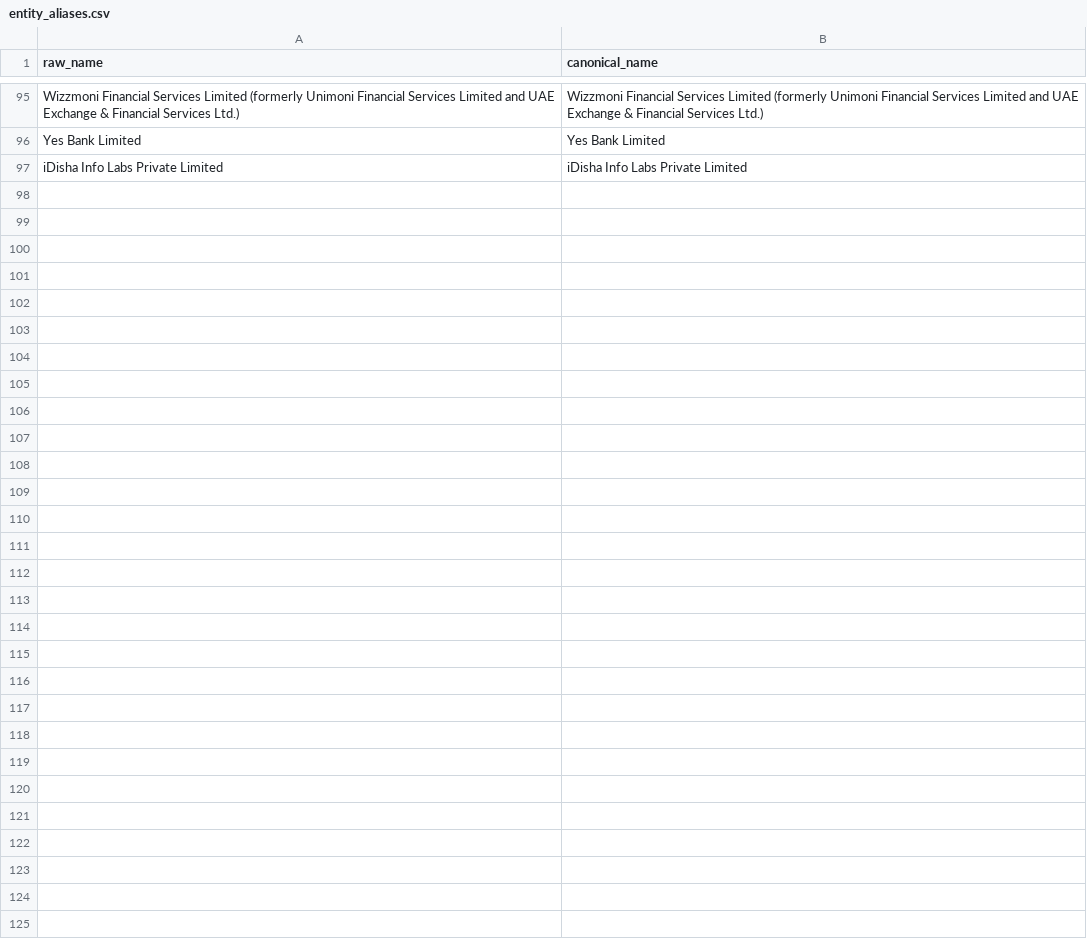
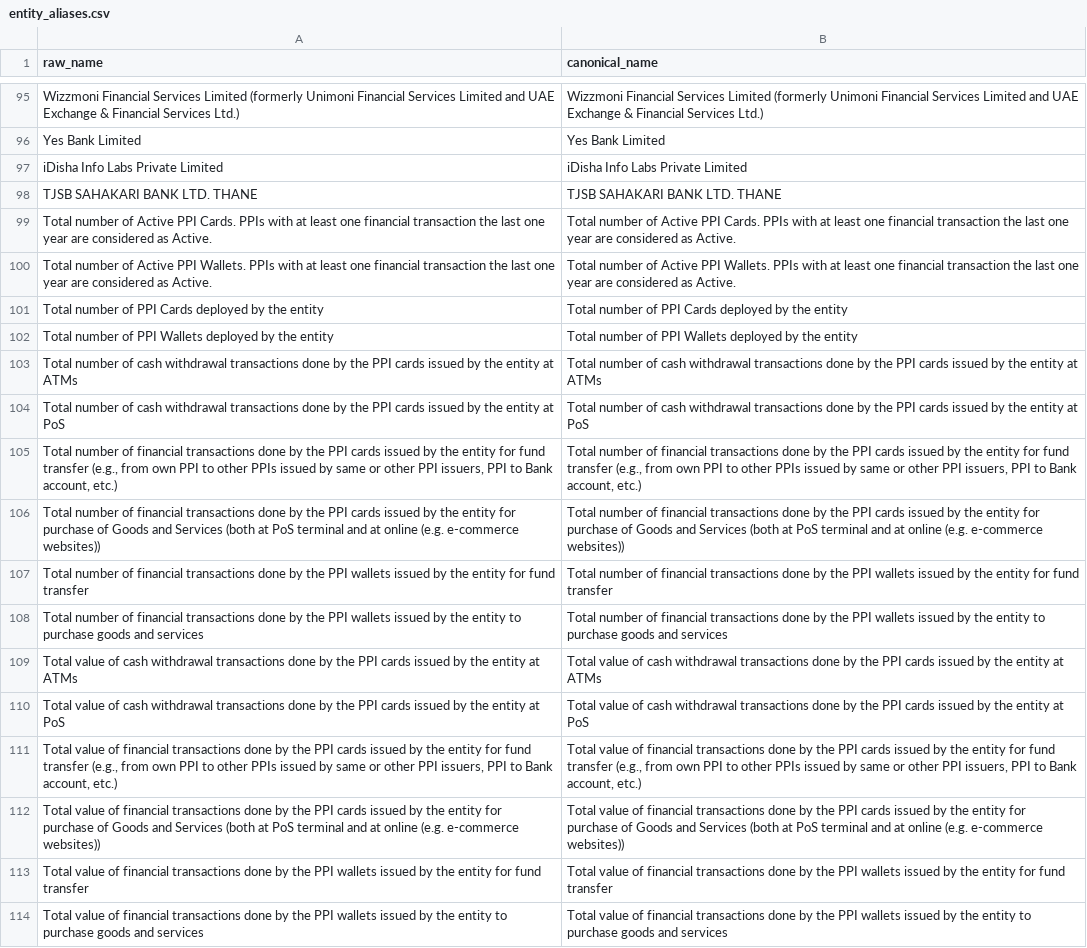
Before and after one commit to Aniket03111998/RBI-PPI-Staistics, a CSV file: data/entity_aliases.csv, drawn as a sheet; only a part is shown, gaps mark what is left out; the diff names each change by its address in the sheet, - before the commit and + after, or states it on an @@ line.

```diff
--- a/data/entity_aliases.csv
+++ b/data/entity_aliases.csv
+row 98: TJSB SAHAKARI BANK LTD. THANE | TJSB SAHAKARI BANK LTD. THANE
+row 99: Total number of Active PPI Cards. PPIs with at least one financial transaction the last one year are considered as Active. | Total number of Active PPI Cards. PPIs with at least one financial transaction the last one year are considered as Active.
+row 100: Total number of Active PPI Wallets. PPIs with at least one financial transaction the last one year are considered as Active. | Total number of Active PPI Wallets. PPIs with at least one financial transaction the last one year are considered as Active.
+row 101: Total number of PPI Cards deployed by the entity | Total number of PPI Cards deployed by the entity
+row 102: Total number of PPI Wallets deployed by the entity | Total number of PPI Wallets deployed by the entity
+row 103: Total number of cash withdrawal transactions done by the PPI cards issued by the entity at ATMs | Total number of cash withdrawal transactions done by the PPI cards issued by the entity at ATMs
+row 104: Total number of cash withdrawal transactions done by the PPI cards issued by the entity at PoS | Total number of cash withdrawal transactions done by the PPI cards issued by the entity at PoS
+row 105: Total number of financial transactions done by the PPI cards issued by the entity for fund transfer (e.g., from own PPI to other PPIs issued by same or other PPI issuers, PPI to Bank account, etc.) | Total number of financial transactions done by the PPI cards issued by the entity for fund transfer (e.g., from own PPI to other PPIs issued by same or other PPI issuers, PPI to Bank account, etc.)
+row 106: Total number of financial transactions done by the PPI cards issued by the entity for purchase of Goods and Services (both at PoS terminal and at online (e.g. e-commerce websites)) | Total number of financial transactions done by the PPI cards issued by the entity for purchase of Goods and Services (both at PoS terminal and at online (e.g. e-commerce websites))
+row 107: Total number of financial transactions done by the PPI wallets issued by the entity for fund transfer | Total number of financial transactions done by the PPI wallets issued by the entity for fund transfer
+row 108: Total number of financial transactions done by the PPI wallets issued by the entity to purchase goods and services | Total number of financial transactions done by the PPI wallets issued by the entity to purchase goods and services
+row 109: Total value of cash withdrawal transactions done by the PPI cards issued by the entity at ATMs | Total value of cash withdrawal transactions done by the PPI cards issued by the entity at ATMs
+row 110: Total value of cash withdrawal transactions done by the PPI cards issued by the entity at PoS | Total value of cash withdrawal transactions done by the PPI cards issued by the entity at PoS
+row 111: Total value of financial transactions done by the PPI cards issued by the entity for fund transfer (e.g., from own PPI to other PPIs issued by same or other PPI issuers, PPI to Bank account, etc.) | Total value of financial transactions done by the PPI cards issued by the entity for fund transfer (e.g., from own PPI to other PPIs issued by same or other PPI issuers, PPI to Bank account, etc.)
+row 112: Total value of financial transactions done by the PPI cards issued by the entity for purchase of Goods and Services (both at PoS terminal and at online (e.g. e-commerce websites)) | Total value of financial transactions done by the PPI cards issued by the entity for purchase of Goods and Services (both at PoS terminal and at online (e.g. e-commerce websites))
+row 113: Total value of financial transactions done by the PPI wallets issued by the entity for fund transfer | Total value of financial transactions done by the PPI wallets issued by the entity for fund transfer
+row 114: Total value of financial transactions done by the PPI wallets issued by the entity to purchase goods and services | Total value of financial transactions done by the PPI wallets issued by the entity to purchase goods and services
```
Also changed, not shown: 3 other files.
